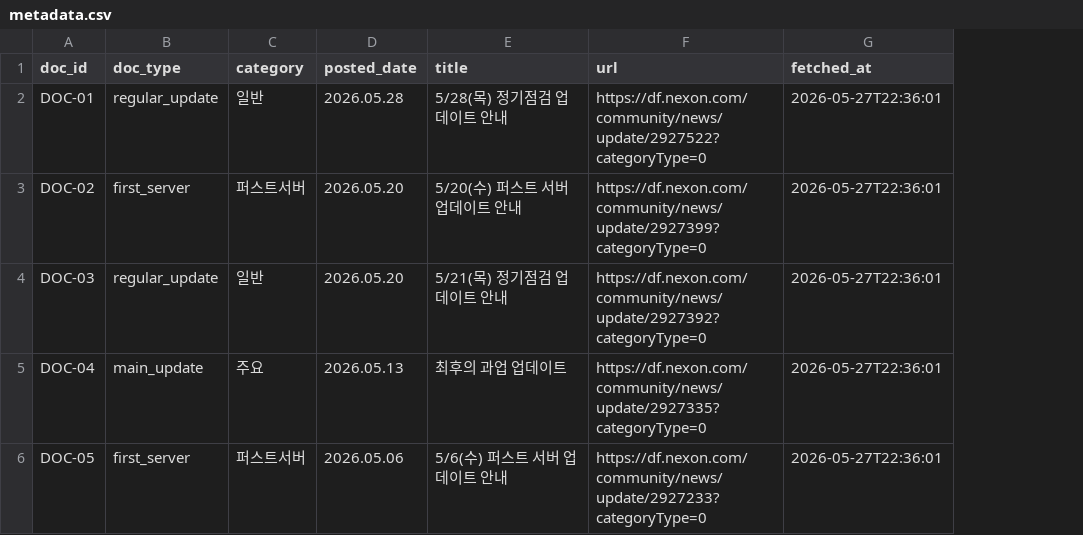
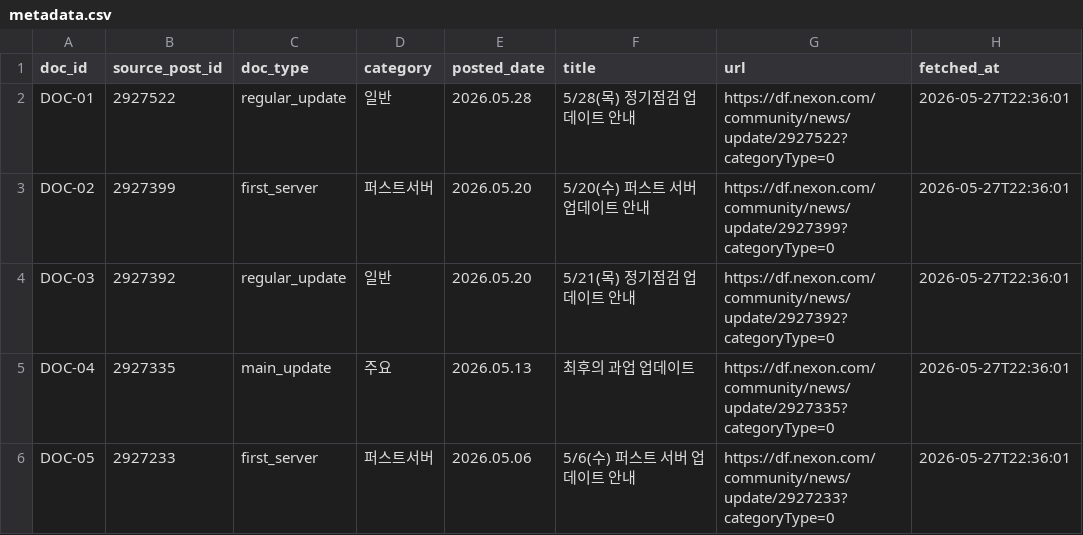
Before and after one commit to kimtaehoon1107-gif/dnf-llm-eval, a CSV file: data/metadata.csv, drawn as a sheet; only a part is shown; the diff names each change by its address in the sheet, - before the commit and + after, or states it on an @@ line.

Commit message:
Add corpus snapshot metadata
Record the current DOC-* corpus snapshot, add source_post_id metadata, and validate snapshot consistency in smoke checks.

```diff
--- a/data/metadata.csv
+++ b/data/metadata.csv
+column B (source_post_id), rows 2-6: 2927522 | 2927399 | 2927392 | 2927335 | 2927233
```
Also changed, not shown: 9 other files.
